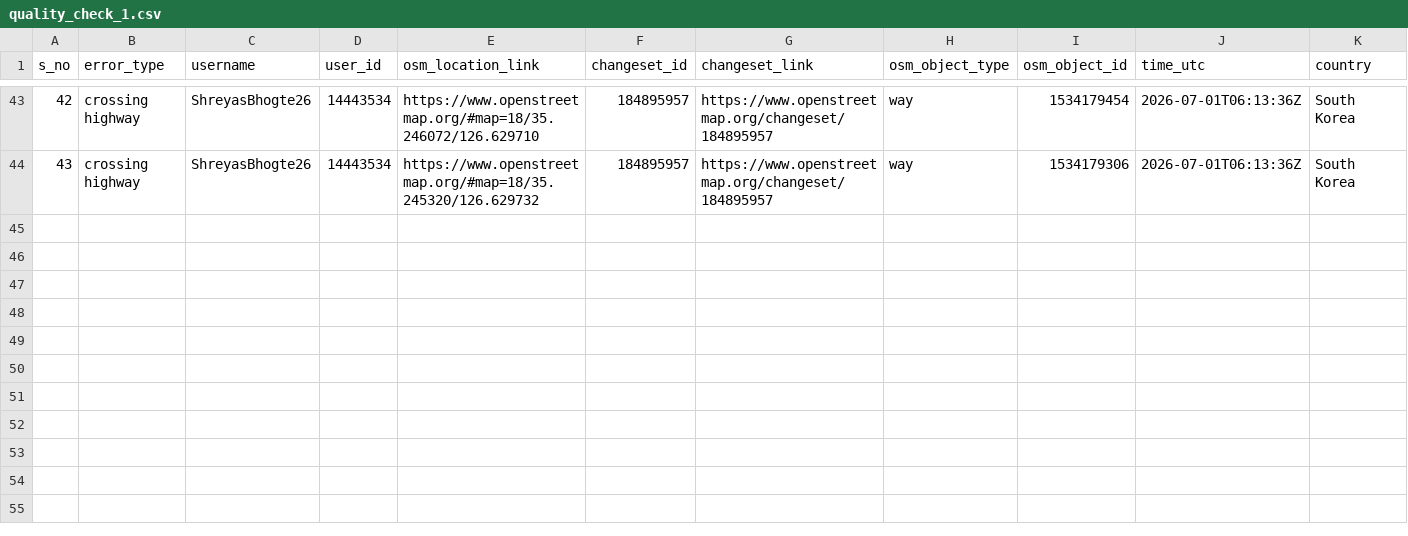
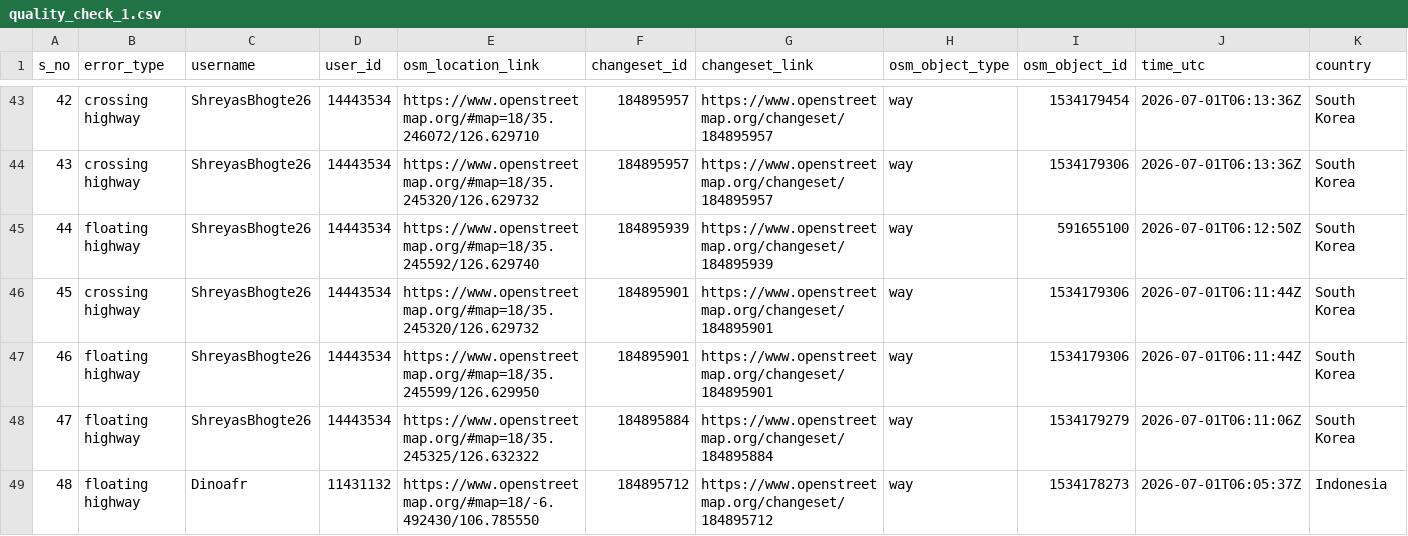
Before and after one commit to KingVik-Planet/OSM_QC_ttmappyhour, a CSV file: data/quality_check_1.csv, drawn as a sheet; only a part is shown, gaps mark what is left out; rows hold the shown columns only; the diff names each change by its address in the sheet, - before the commit and + after, or states it on an @@ line.

```diff
--- a/data/quality_check_1.csv
+++ b/data/quality_check_1.csv
+row 45: 44 | floating highway | ShreyasBhogte26 | 14443534 | https://www.openstreetmap.org/#map=18/35.245592/126.629740 | 184895939 | https://www.openstreetmap.org/changeset/184895939 | way | 591655100 | 2026-07-01T06:12:50Z | South Korea
+row 46: 45 | crossing highway | ShreyasBhogte26 | 14443534 | https://www.openstreetmap.org/#map=18/35.245320/126.629732 | 184895901 | https://www.openstreetmap.org/changeset/184895901 | way | 1534179306 | 2026-07-01T06:11:44Z | South Korea
+row 47: 46 | floating highway | ShreyasBhogte26 | 14443534 | https://www.openstreetmap.org/#map=18/35.245599/126.629950 | 184895901 | https://www.openstreetmap.org/changeset/184895901 | way | 1534179306 | 2026-07-01T06:11:44Z | South Korea
+row 48: 47 | floating highway | ShreyasBhogte26 | 14443534 | https://www.openstreetmap.org/#map=18/35.245325/126.632322 | 184895884 | https://www.openstreetmap.org/changeset/184895884 | way | 1534179279 | 2026-07-01T06:11:06Z | South Korea
+row 49: 48 | floating highway | Dinoafr | 11431132 | https://www.openstreetmap.org/#map=18/-6.492430/106.785550 | 184895712 | https://www.openstreetmap.org/changeset/184895712 | way | 1534178273 | 2026-07-01T06:05:37Z | Indonesia
```
Also changed, not shown: 3 other files.
